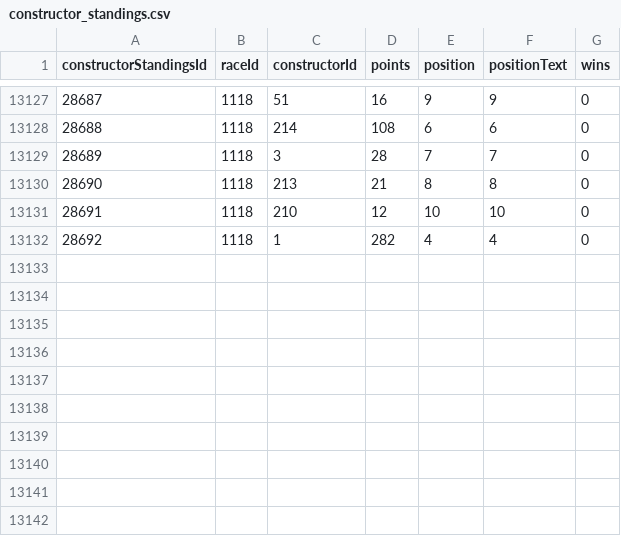
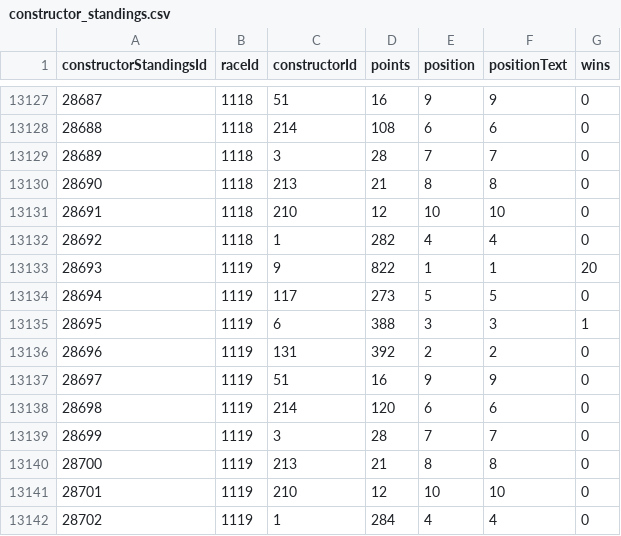
Before and after one commit to michalkasparek/f1-stats, a CSV file: data_raw/constructor_standings.csv, drawn as a sheet; only a part is shown, gaps mark what is left out; the diff names each change by its address in the sheet, - before the commit and + after, or states it on an @@ line.

```diff
--- a/data_raw/constructor_standings.csv
+++ b/data_raw/constructor_standings.csv
+row 13133: 28693 | 1119 | 9 | 822 | 1 | 1 | 20
+row 13134: 28694 | 1119 | 117 | 273 | 5 | 5 | 0
+row 13135: 28695 | 1119 | 6 | 388 | 3 | 3 | 1
+row 13136: 28696 | 1119 | 131 | 392 | 2 | 2 | 0
+row 13137: 28697 | 1119 | 51 | 16 | 9 | 9 | 0
+row 13138: 28698 | 1119 | 214 | 120 | 6 | 6 | 0
+row 13139: 28699 | 1119 | 3 | 28 | 7 | 7 | 0
+row 13140: 28700 | 1119 | 213 | 21 | 8 | 8 | 0
+row 13141: 28701 | 1119 | 210 | 12 | 10 | 10 | 0
+row 13142: 28702 | 1119 | 1 | 284 | 4 | 4 | 0
```
Also changed, not shown: data_raw/constructor_results.csv, data_raw/driver_standings.csv, 9 other files.
